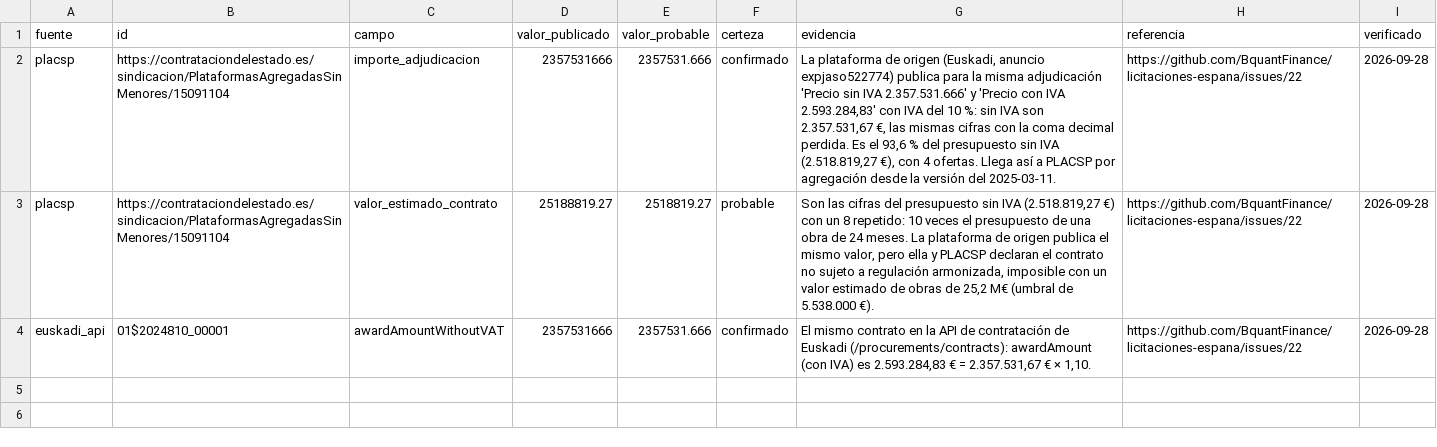
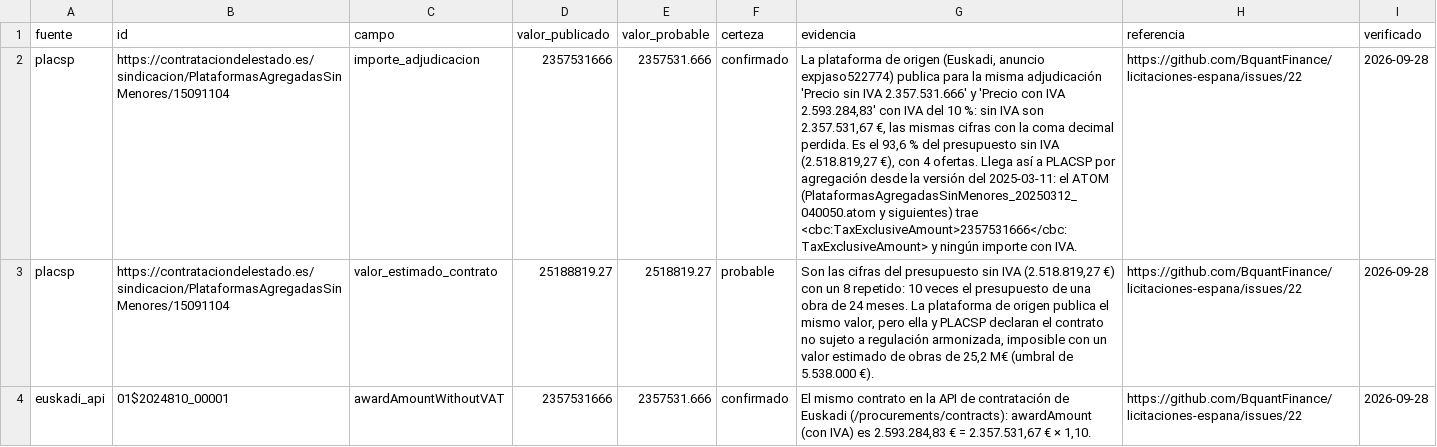
Before and after one commit to BquantFinance/licitaciones-espana, a CSV file: calidad/errores_fuente.csv, drawn as a sheet; the diff names each change by its address in the sheet, - before the commit and + after, or states it on an @@ line.

```diff
--- a/calidad/errores_fuente.csv
+++ b/calidad/errores_fuente.csv
-G2 (evidencia): …versión del 2025-03-11.
+G2 (evidencia): …versión del 2025-03-11: el ATOM (PlataformasAgregadasSinMenores_20250312_040050.atom y siguientes) trae <cbc:TaxExclusiveAmount>2357531666</cbc:TaxExclusiveAmount> y ningún importe con IVA.
```
Also changed, not shown: 5 other files.
